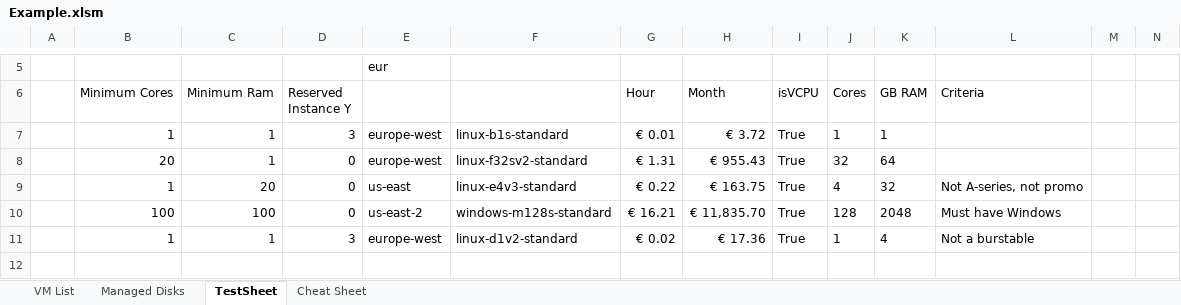
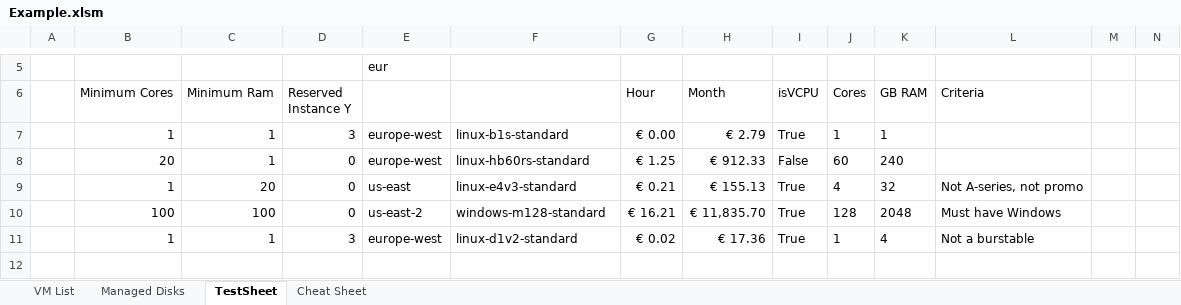
Before and after one commit to PowerFeature/excelAzureVmPricing, an Excel workbook: Example.xlsm, sheet TestSheet, drawn as a sheet; only a part is shown, gaps mark what is left out; values as stored, in another font and other column widths than the file's, no borders; conditional formats not drawn; removed rows and columns are numbered as before the commit, all else as after; rows hold the shown columns only; the diff names each change by its address in the sheet, - before the commit and + after, or states it on an @@ line.

```diff
--- a/Example.xlsm (sheet TestSheet)
+++ b/Example.xlsm (sheet TestSheet)
-G7 (Hour): € 0.01
+G7 (Hour): € 0.00
-H7 (Month): € 3.72
+H7 (Month): € 2.79
-row 8:  | 20 | 1 | 0 | europe-west | linux-f32sv2-standard | € 1.31 | € 955.43 | True | 32 | 64
+row 8:  | 20 | 1 | 0 | europe-west | linux-hb60rs-standard | € 1.25 | € 912.33 | False | 60 | 240
-G9 (Hour): € 0.22
+G9 (Hour): € 0.21
-H9 (Month): € 163.75
+H9 (Month): € 155.13
-F10: windows-m128s-standard
+F10: windows-m128-standard
```
Also changed, not shown: sheet Managed Disks, sheet VM List.
